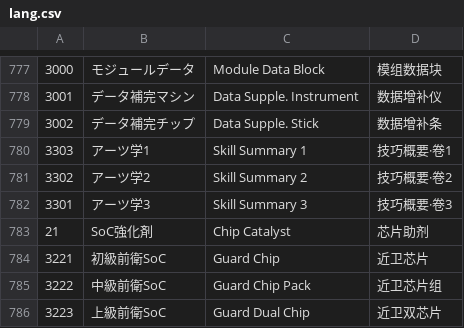
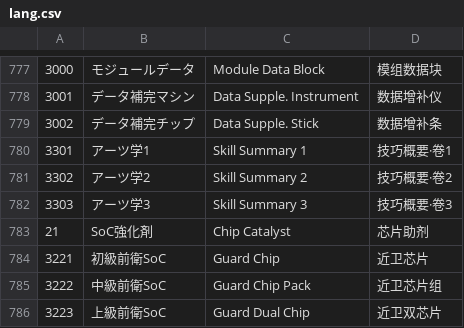
Before and after one commit to ArknightsToolOperatorsManager/InputItem, a CSV file: inputdata/lang.csv, drawn as a sheet; only a part is shown, gaps mark what is left out; the diff names each change by its address in the sheet, - before the commit and + after, or states it on an @@ line.

Commit message:
for SpreadSheet

```diff
--- a/inputdata/lang.csv
+++ b/inputdata/lang.csv
-A780: 3303
+A780: 3301
-A782: 3301
+A782: 3303
```
